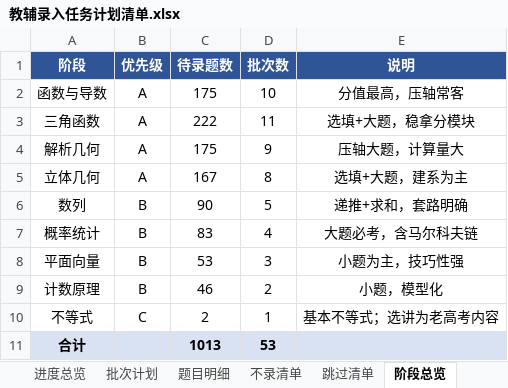
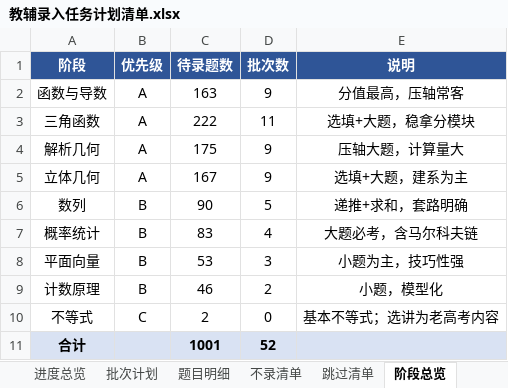
Before and after one commit to adwlachowicz684-star/Test-paper-generation-tool, an Excel workbook: gaokao-paper/教辅录入任务计划清单.xlsx, sheet 阶段总览, drawn as a sheet; values as stored, in another font and other column widths than the file's, no borders; the diff names each change by its address in the sheet, - before the commit and + after, or states it on an @@ line.

```diff
--- a/gaokao-paper/教辅录入任务计划清单.xlsx (sheet 阶段总览)
+++ b/gaokao-paper/教辅录入任务计划清单.xlsx (sheet 阶段总览)
-C2 (待录题数): 175
+C2 (待录题数): 163
-D2 (批次数): 10
+D2 (批次数): 9
-D5 (批次数): 8
+D5 (批次数): 9
-D10 (批次数): 1
+D10 (批次数): 0
-C11 (待录题数): 1013
+C11 (待录题数): 1001
-D11 (批次数): 53
+D11 (批次数): 52
```
Also changed, not shown: sheet 题目明细, sheet 批次计划, sheet 进度总览, gaokao-paper/高三题库与间隔复习系统.xlsx, 12 other files.
